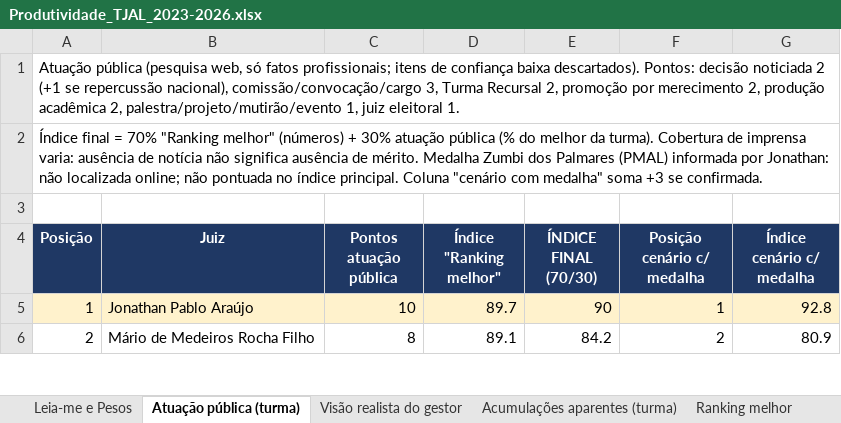
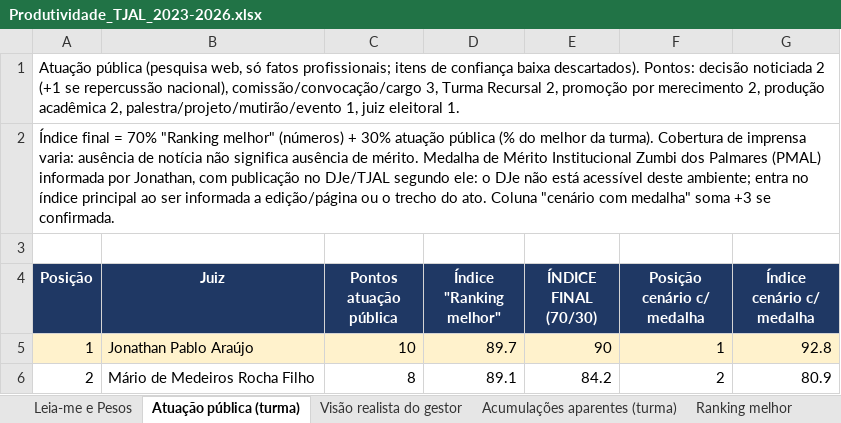
Before and after one commit to jonathanpabloaraujo-sudo/Judge, an Excel workbook: Produtividade_TJAL_2023-2026.xlsx, sheet Atuação pública (turma), drawn as a sheet; only a part is shown; values as stored, in another font and other column widths than the file's, no borders; the diff names each change by its address in the sheet, - before the commit and + after, or states it on an @@ line.

```diff
--- a/Produtividade_TJAL_2023-2026.xlsx (sheet Atuação pública (turma))
+++ b/Produtividade_TJAL_2023-2026.xlsx (sheet Atuação pública (turma))
-A2 (Posição): …mérito. Medalha Zumbi dos Palmares (PMAL) informada por Jonathan: não localizada online; não pontuada no índice principal. Coluna "cenário…
+A2 (Posição): …mérito. Medalha de Mérito Institucional Zumbi dos Palmares (PMAL) informada por Jonathan, com publicação no DJe/TJAL segundo ele: o DJe não está acessível deste ambiente; entra no índice principal ao ser informada a edição/página ou o trecho do ato. Coluna "cenário…
```
